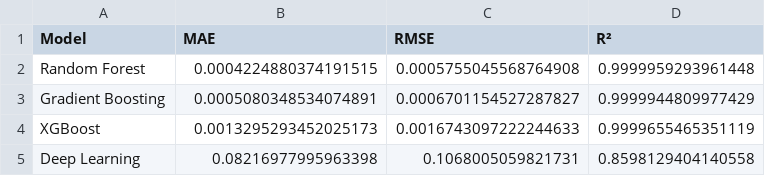
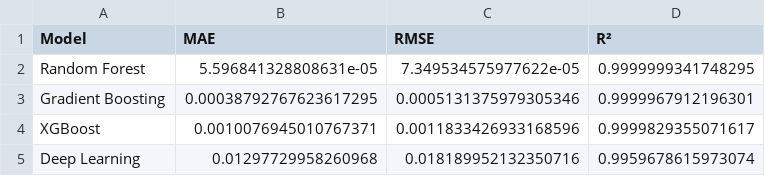
Before and after one commit to shakeabhi7/clv_project, a CSV file: cleaned_data/model_comparison.csv, drawn as a sheet.

Commit message:
Raw Data Changes

```diff
--- a/cleaned_data/model_comparison.csv
+++ b/cleaned_data/model_comparison.csv
@@ -1,5 +1,5 @@
 Model,MAE,RMSE,R²
-Random Forest,0.0004224880374191515,0.0005755045568764908,0.9999959293961448
-Gradient Boosting,0.0005080348534074891,0.0006701154527287827,0.9999944809977429
-XGBoost,0.0013295293452025173,0.0016743097222244633,0.9999655465351119
-Deep Learning,0.08216977995963398,0.1068005059821731,0.8598129404140558
+Random Forest,5.596841328808631e-05,7.349534575977622e-05,0.9999999341748295
+Gradient Boosting,0.00038792767623617295,0.0005131375979305346,0.9999967912196301
+XGBoost,0.0010076945010767371,0.0011833426933168596,0.9999829355071617
+Deep Learning,0.01297729958260968,0.018189952132350716,0.9959678615973074
```
Also changed, not shown: 22 other files.
